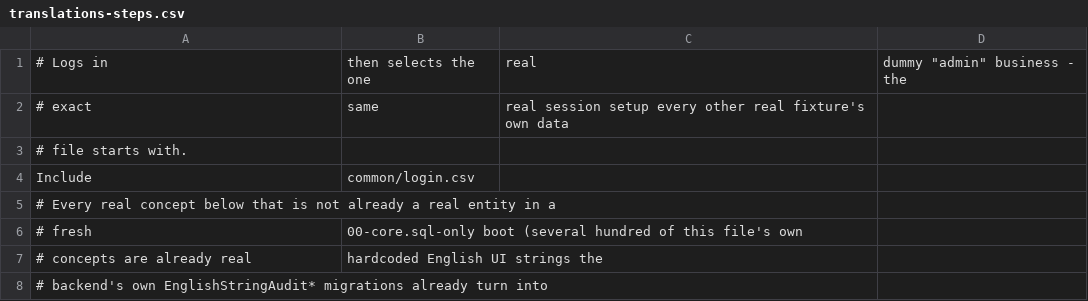
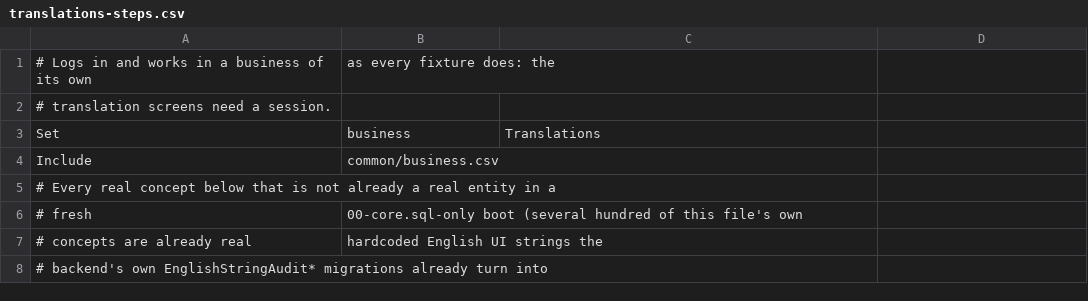
Before and after one commit to relatingdata/SQLite-ledger-ts, a CSV file: shared-fixtures/translations-steps.csv, drawn as a sheet; only a part is shown.

```diff
--- a/shared-fixtures/translations-steps.csv
+++ b/shared-fixtures/translations-steps.csv
@@ -1,5 +1,5 @@
-# Logs in, then selects the one, real, dummy "admin" business - the
-# exact, same, real session setup every other real fixture's own data
-# file starts with.
-"Include","common/login.csv"
+# Logs in and works in a business of its own, as every fixture does: the
+# translation screens need a session.
+"Set","business","Translations"
+"Include","common/business.csv"
 # Every real concept below that is not already a real entity in a
```
Also changed, not shown: 23 other files.
